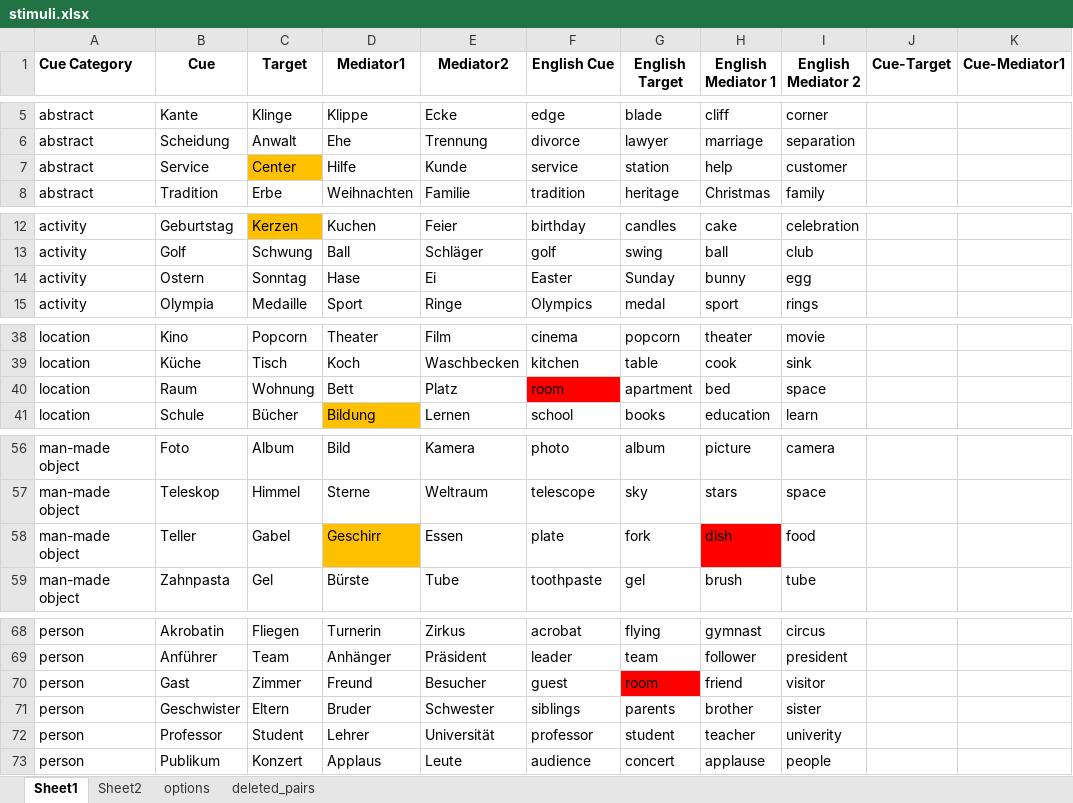
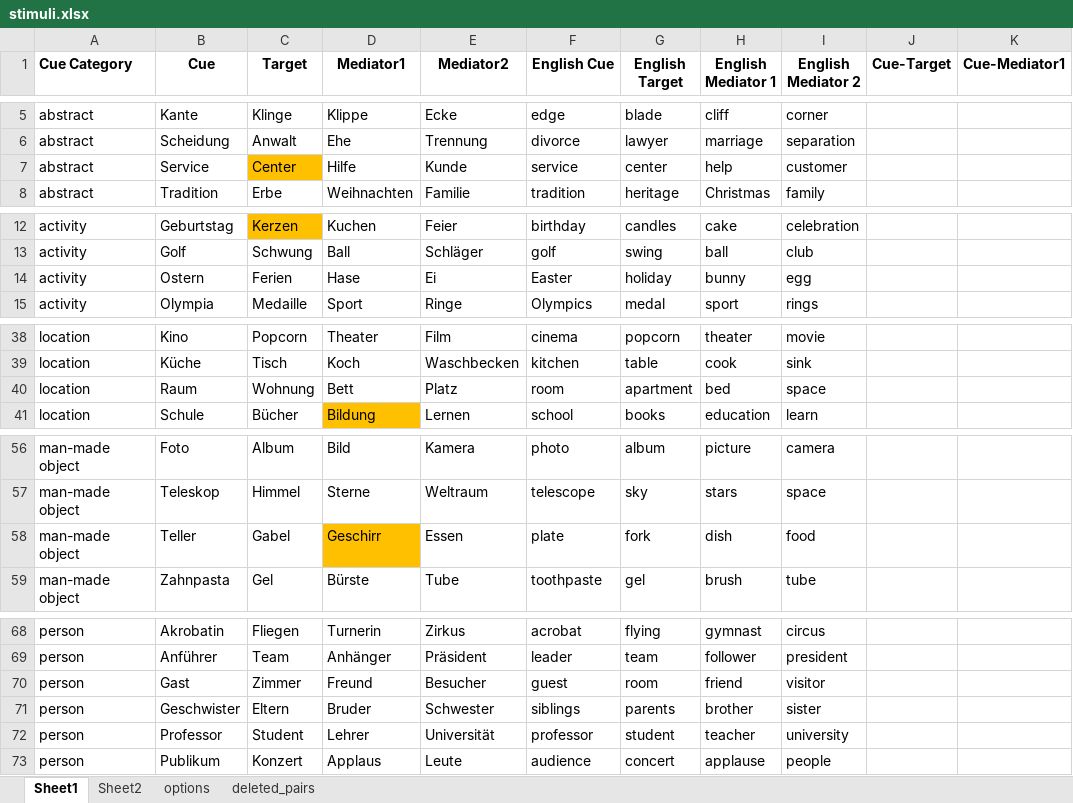
Before and after one commit to zs-nemecz/Guess_fMRI, an Excel workbook: stimuli.xlsx, sheet Sheet1, drawn as a sheet; only a part is shown, gaps mark what is left out; values as stored, in another font and other column widths than the file's, no borders; conditional formats not drawn; the diff names each change by its address in the sheet, - before the commit and + after, or states it on an @@ line.

Commit message:
stim list improvement

```diff
--- a/stimuli.xlsx (sheet Sheet1)
+++ b/stimuli.xlsx (sheet Sheet1)
-G7 (English Target): station
+G7 (English Target): center
-C14 (Target): Sonntag
+C14 (Target): Ferien
-G14 (English Target): Sunday
+G14 (English Target): holiday
-F40 fill: #FF0000
+F40 fill: none
-H58 fill: #FF0000
+H58 fill: none
-G70 fill: #FF0000
+G70 fill: none
-I72 (English Mediator 2): univerity
+I72 (English Mediator 2): university
```
Also changed, not shown: cue_target_pairs.xlsx, sm_words.xlsx.
